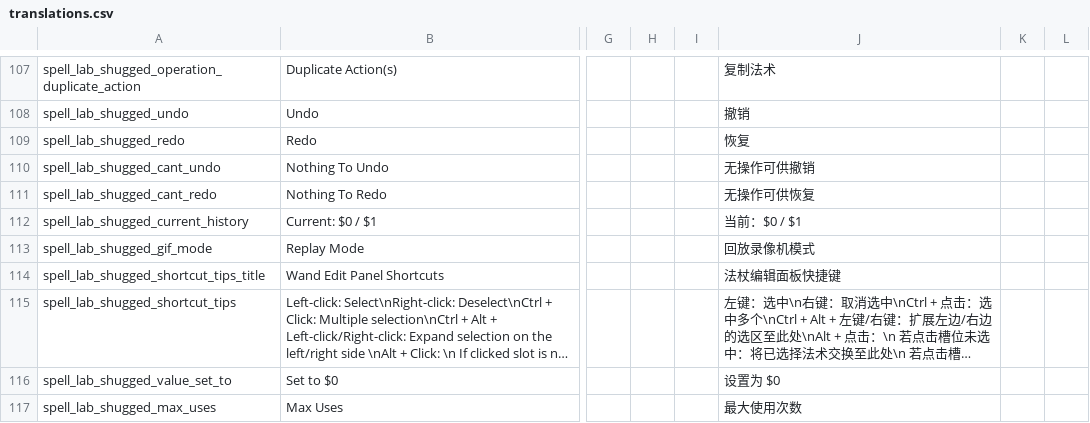
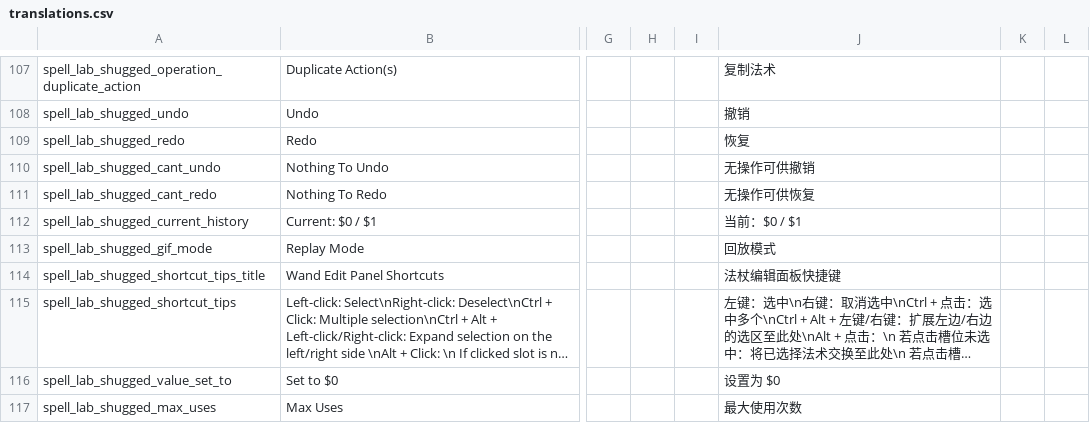
Before and after one commit to shoozzzh/Spell-Lab-Shugged, a CSV file: files/translations.csv, drawn as a sheet; only a part is shown, gaps mark what is left out; long unchanged cells end in …; the diff names each change by its address in the sheet, - before the commit and + after, or states it on an @@ line.

Commit message:
minor text fix

```diff
--- a/files/translations.csv
+++ b/files/translations.csv
-J113: 回放录像机模式
+J113: 回放模式
```
